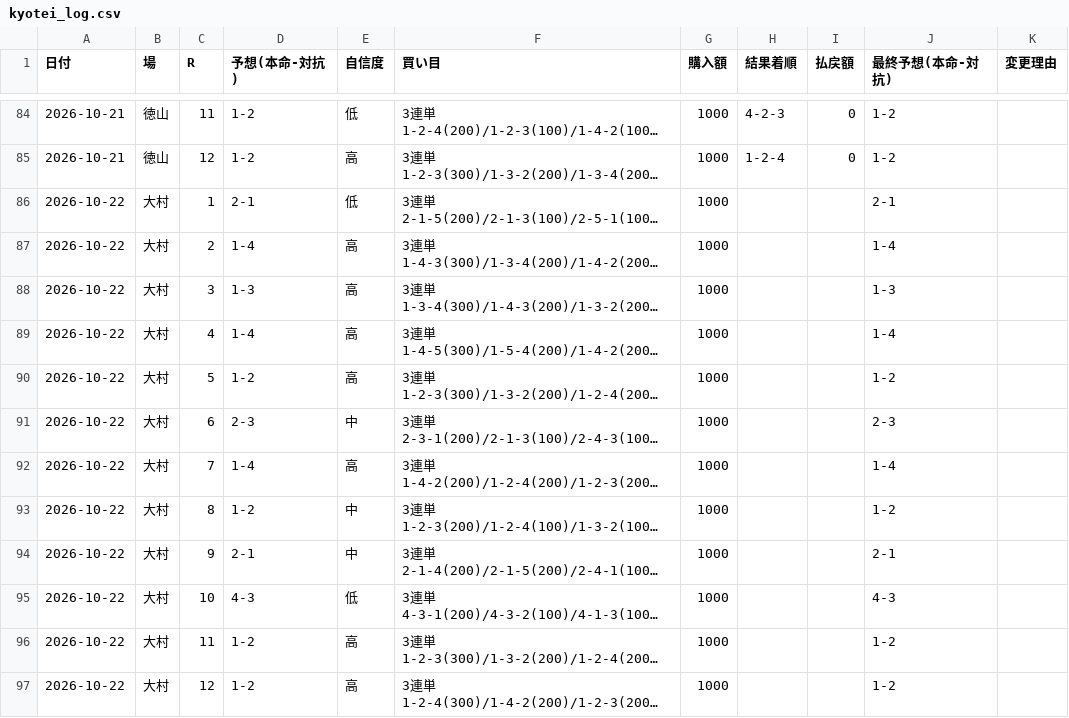
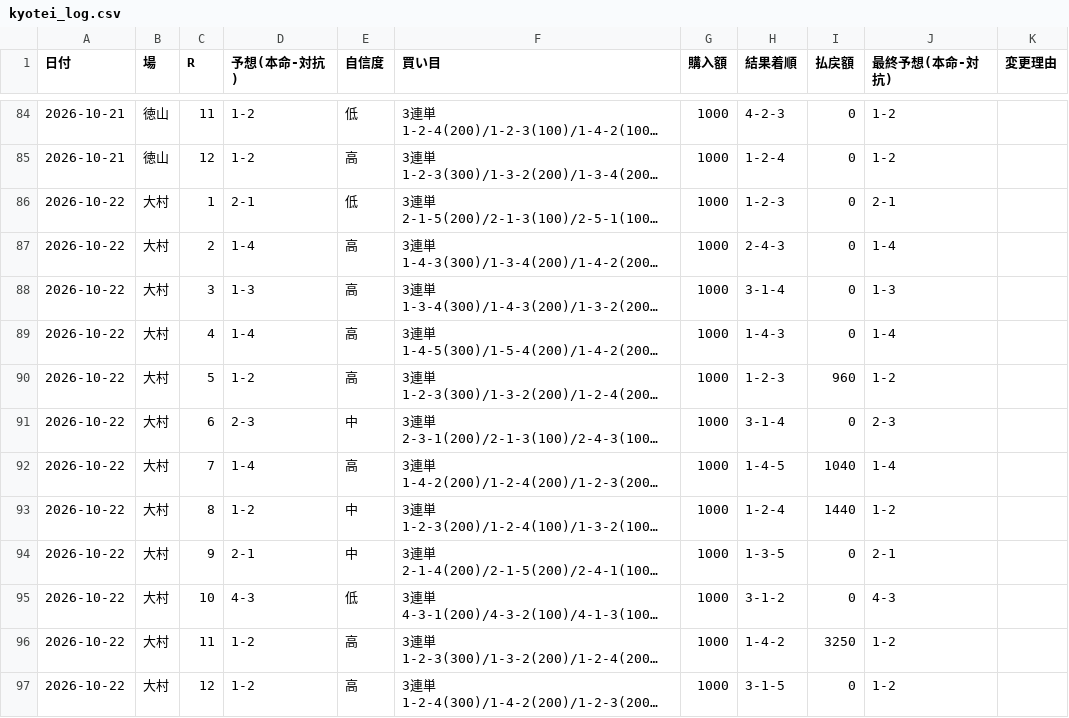
Before and after one commit to KANOENDO/kyotei-yosou, a CSV file: kyotei_log.csv, drawn as a sheet; only a part is shown, gaps mark what is left out; long unchanged cells end in …; the diff covers the shown part only; the diff names each change by its address in the sheet, - before the commit and + after, or states it on an @@ line.

```diff
--- a/kyotei_log.csv
+++ b/kyotei_log.csv
-H86 (結果着順): (empty)
+H86 (結果着順): 1-2-3
-I86:I89 (払戻額): (empty)
+I86:I89 (払戻額): 0
-H87 (結果着順): (empty)
+H87 (結果着順): 2-4-3
-H88 (結果着順): (empty)
+H88 (結果着順): 3-1-4
-H89 (結果着順): (empty)
+H89 (結果着順): 1-4-3
-H90 (結果着順): (empty)
+H90 (結果着順): 1-2-3
-I90 (払戻額): (empty)
+I90 (払戻額): 960
-H91 (結果着順): (empty)
+H91 (結果着順): 3-1-4
-I91 (払戻額): (empty)
+I91 (払戻額): 0
-H92 (結果着順): (empty)
+H92 (結果着順): 1-4-5
-I92 (払戻額): (empty)
+I92 (払戻額): 1040
-H93 (結果着順): (empty)
+H93 (結果着順): 1-2-4
-I93 (払戻額): (empty)
+I93 (払戻額): 1440
-H94 (結果着順): (empty)
+H94 (結果着順): 1-3-5
-I94:I95 (払戻額): (empty)
+I94:I95 (払戻額): 0
-H95 (結果着順): (empty)
+H95 (結果着順): 3-1-2
-H96 (結果着順): (empty)
+H96 (結果着順): 1-4-2
-I96 (払戻額): (empty)
+I96 (払戻額): 3250
-H97 (結果着順): (empty)
+H97 (結果着順): 3-1-5
-I97 (払戻額): (empty)
+I97 (払戻額): 0
```
Also changed, not shown: 12 added rows elsewhere in this file, 5 other files.
